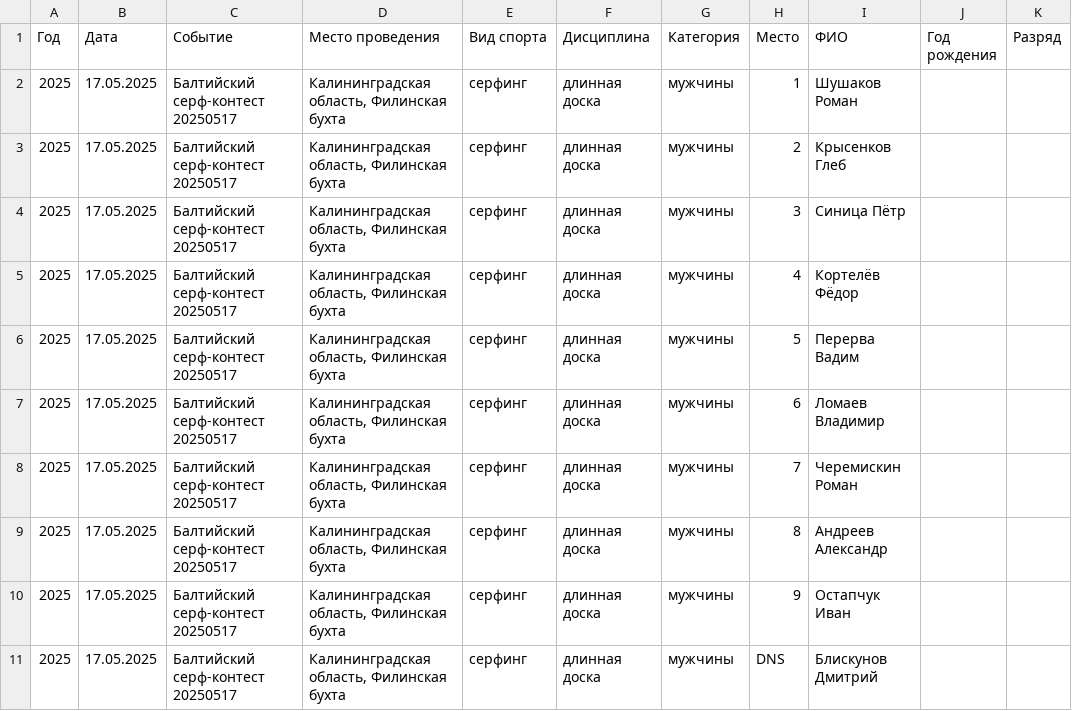
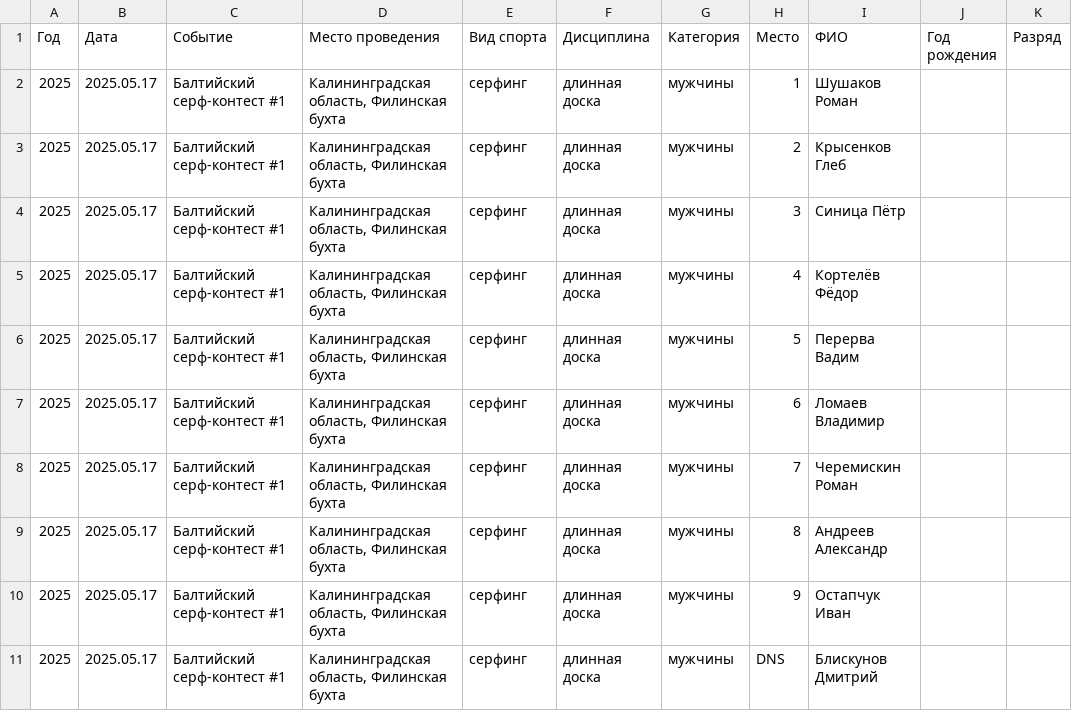
Before and after one commit to odinsy/surfrating, a CSV file: data/tvoisurf39/longboard/longboard_men_2025_cup_01.csv, drawn as a sheet; only a part is shown; the diff names each change by its address in the sheet, - before the commit and + after, or states it on an @@ line.

```diff
--- a/data/tvoisurf39/longboard/longboard_men_2025_cup_01.csv
+++ b/data/tvoisurf39/longboard/longboard_men_2025_cup_01.csv
-B2:B11 (Дата): 17.05.2025
+B2:B11 (Дата): 2025.05.17
-C2:C11 (Событие): Балтийский серф-контест 20250517
+C2:C11 (Событие): Балтийский серф-контест #1
```
Also changed, not shown: 6 other files.
